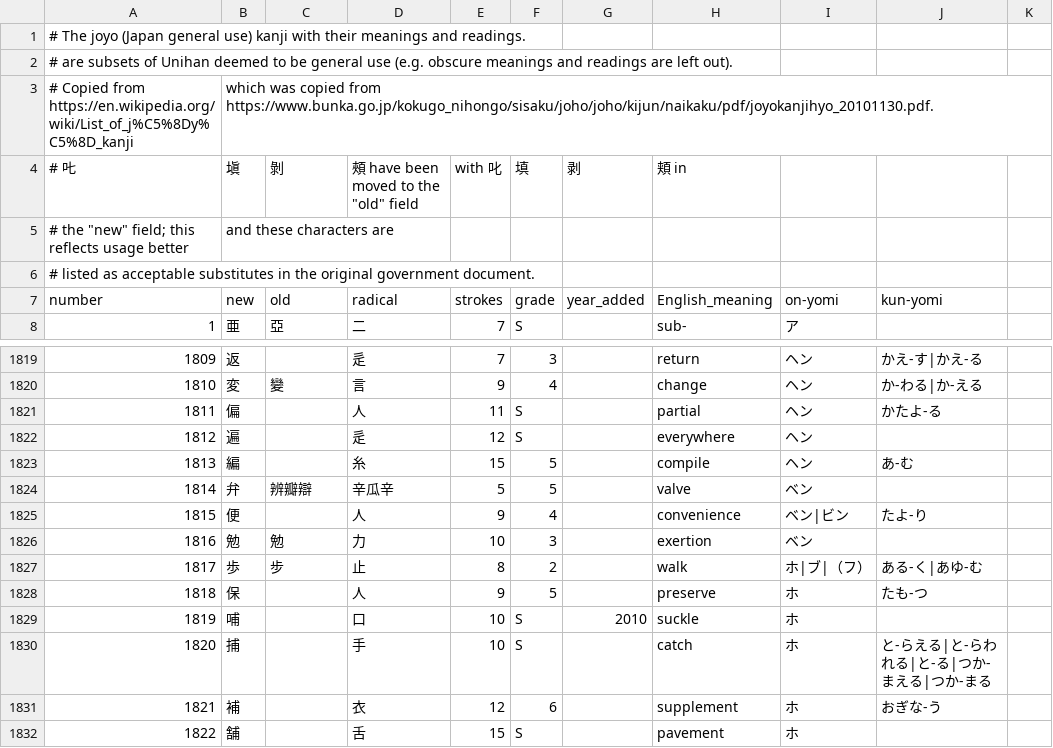
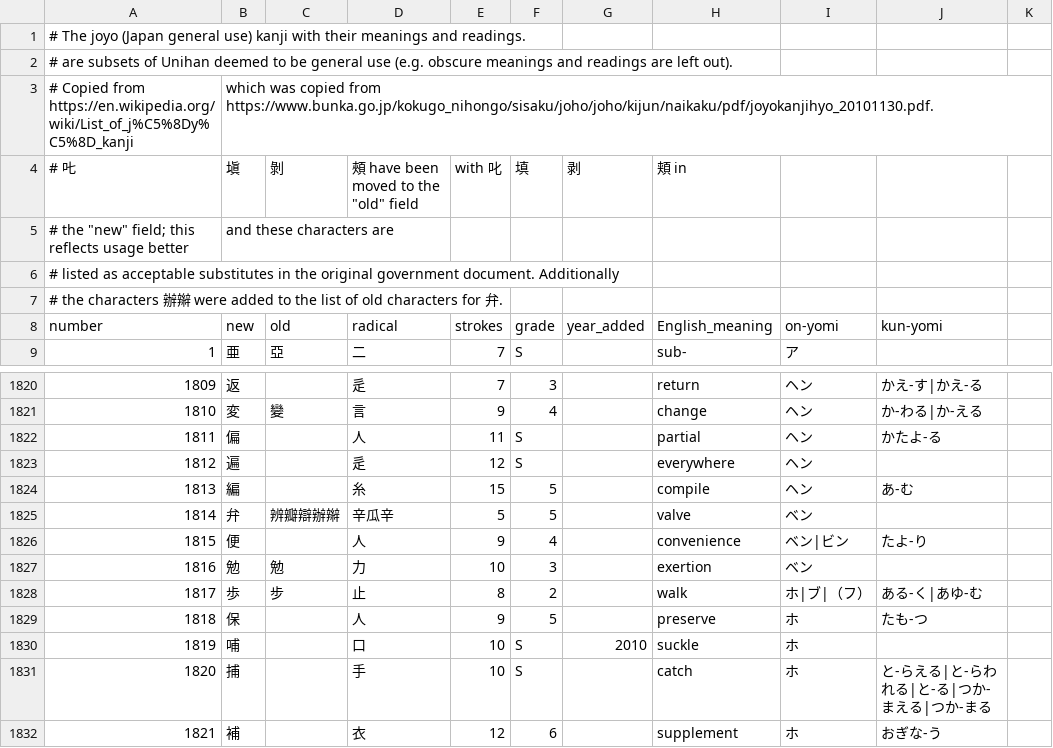
Before and after one commit to garfieldnate/uniunihan-db, a CSV file: data/included/joyo.csv, drawn as a sheet; only a part is shown, gaps mark what is left out; the shorter side is filled out with more unchanged rows; addresses are those after the commit; the diff names each change by its address in the sheet, - before the commit and + after, or states it on an @@ line.

Commit message:
Hardcode the vocabulary for the kyuujitai of 弁
Beause we don't have kyuujitai spellings for the vocab lists, we have to
manually disambiguate them with a hardcoded dictionary of vocabulary.
We also needed to add the forms 辦辮 to joyo.csv, as the official
document completely misses them.

BTW this made for interesting reading:
https://blog.goo.ne.jp/ishiseiji/e/963f2be60cd09c7d1f68c3703a1ffe78

```diff
--- a/data/included/joyo.csv
+++ b/data/included/joyo.csv
@@ column A (# 𠮟) renumbered in row 6 @@
+row 7: # the characters 辦辮 were added to the list of old characters for 弁.
-C1825 (剝): 辨瓣辯
+C1825 (剝): 辨瓣辯辦辮
```
Also changed, not shown: 2 other files.
